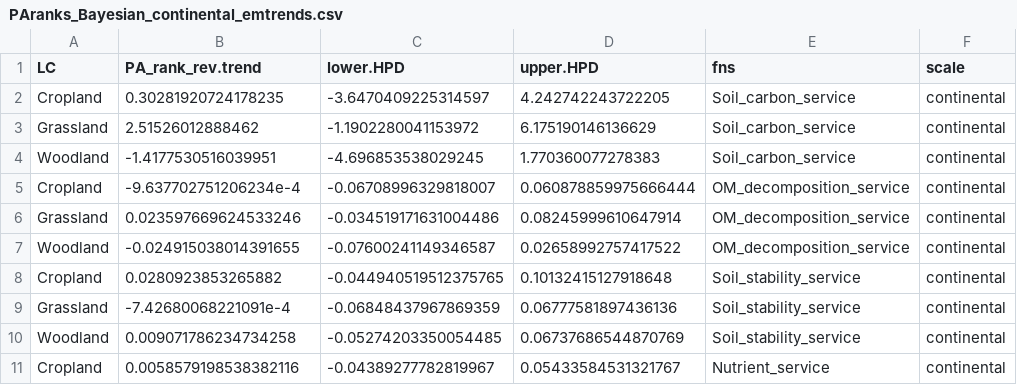
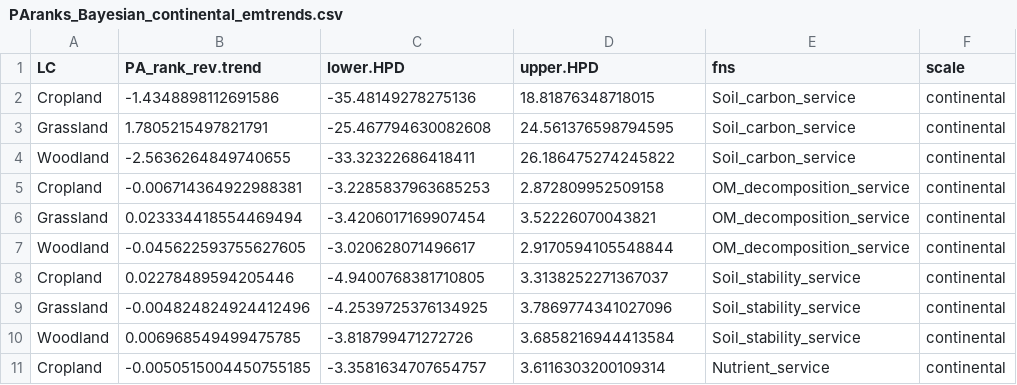
Before and after one commit to JeMaNd-r/Conservation_across_scales, a CSV file: results/PAranks_Bayesian_continental_emtrends.csv, drawn as a sheet; only a part is shown; the diff covers the shown part only.

```diff
--- a/results/PAranks_Bayesian_continental_emtrends.csv
+++ b/results/PAranks_Bayesian_continental_emtrends.csv
@@ -1,11 +1,11 @@
 LC,PA_rank_rev.trend,lower.HPD,upper.HPD,fns,scale
-Cropland,0.30281920724178235,-3.6470409225314597,4.242742243722205,Soil_carbon_service,continental
-Grassland,2.51526012888462,-1.1902280041153972,6.175190146136629,Soil_carbon_service,continental
-Woodland,-1.4177530516039951,-4.696853538029245,1.770360077278383,Soil_carbon_service,continental
-Cropland,-9.637702751206234e-4,-0.06708996329818007,0.060878859975666444,OM_decomposition_service,continental
-Grassland,0.023597669624533246,-0.034519171631004486,0.08245999610647914,OM_decomposition_service,continental
-Woodland,-0.024915038014391655,-0.07600241149346587,0.02658992757417522,OM_decomposition_service,continental
-Cropland,0.0280923853265882,-0.044940519512375765,0.10132415127918648,Soil_stability_service,continental
-Grassland,-7.42680068221091e-4,-0.06848437967869359,0.06777581897436136,Soil_stability_service,continental
-Woodland,0.009071786234734258,-0.05274203350054485,0.06737686544870769,Soil_stability_service,continental
-Cropland,0.0058579198538382116,-0.04389277782819967,0.05433584531321767,Nutrient_service,continental
+Cropland,-1.4348898112691586,-35.48149278275136,18.81876348718015,Soil_carbon_service,continental
+Grassland,1.7805215497821791,-25.467794630082608,24.561376598794595,Soil_carbon_service,continental
+Woodland,-2.5636264849740655,-33.32322686418411,26.186475274245822,Soil_carbon_service,continental
+Cropland,-0.006714364922988381,-3.2285837963685253,2.872809952509158,OM_decomposition_service,continental
+Grassland,0.023334418554469494,-3.4206017169907454,3.52226070043821,OM_decomposition_service,continental
+Woodland,-0.045622593755627605,-3.020628071496617,2.9170594105548844,OM_decomposition_service,continental
+Cropland,0.02278489594205446,-4.9400768381710805,3.3138252271367037,Soil_stability_service,continental
+Grassland,-0.004824824924412496,-4.2539725376134925,3.7869774341027096,Soil_stability_service,continental
+Woodland,0.006968549499475785,-3.818799471272726,3.6858216944413584,Soil_stability_service,continental
+Cropland,-0.0050515004450755185,-3.3581634707654757,3.6116303200109314,Nutrient_service,continental
```
Also changed, not shown: 159 edited cells elsewhere in this file, figures/Results_slope_BayesianTrends_allScales.csv, figures/Results_slope_BayesianTrends_allScales_grouped.csv, 33 other files.
